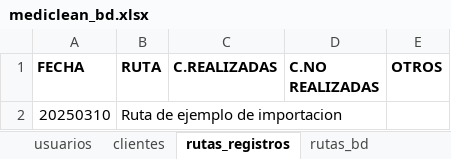
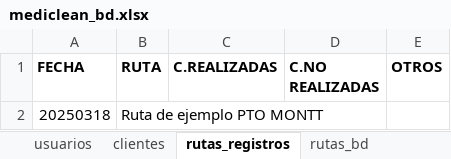
Before and after one commit to Ishovias/mc-ruta-admin, an Excel workbook: bd/mediclean_bd.xlsx, sheet rutas_registros, drawn as a sheet; values as stored, in another font and other column widths than the file's, no borders; removed rows and columns are numbered as before the commit, all else as after; the diff names each change by its address in the sheet, - before the commit and + after, or states it on an @@ line.

```diff
--- a/bd/mediclean_bd.xlsx (sheet rutas_registros)
+++ b/bd/mediclean_bd.xlsx (sheet rutas_registros)
-row 2: 20250310 | Ruta de ejemplo de importacion
+row 2: 20250318 | Ruta de ejemplo PTO MONTT
```
Also changed, not shown: sheet usuarios, bd/ruta.xlsx, 1 other file.
